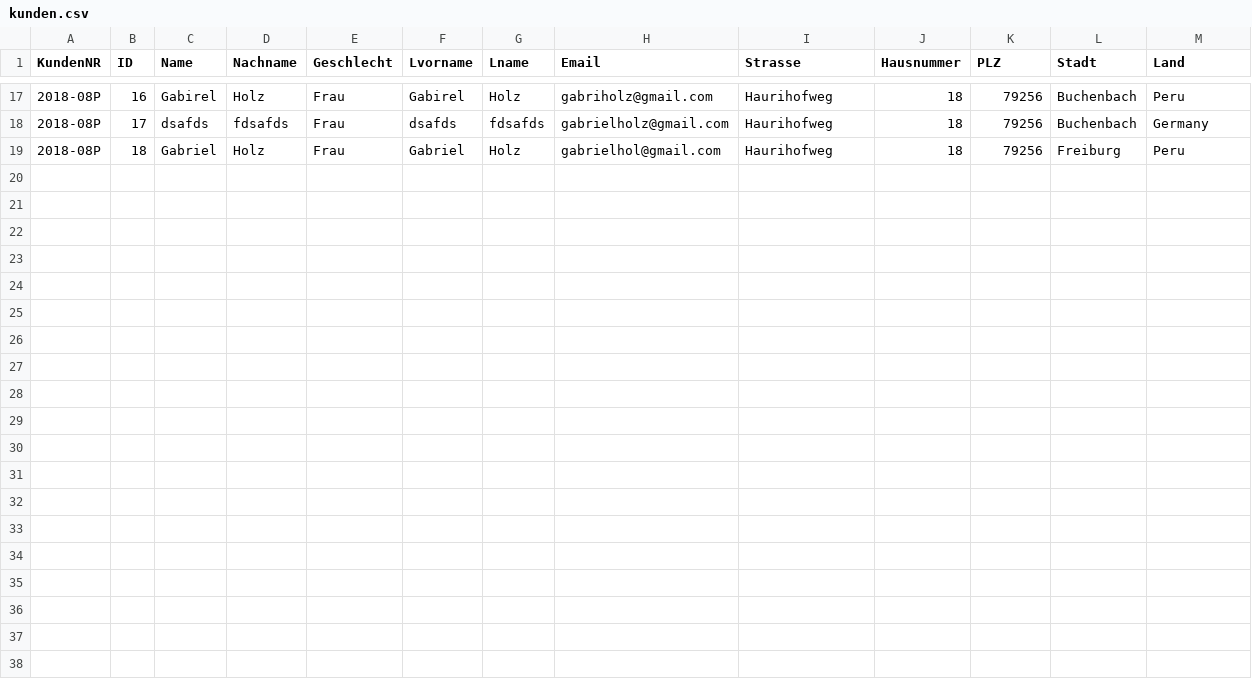
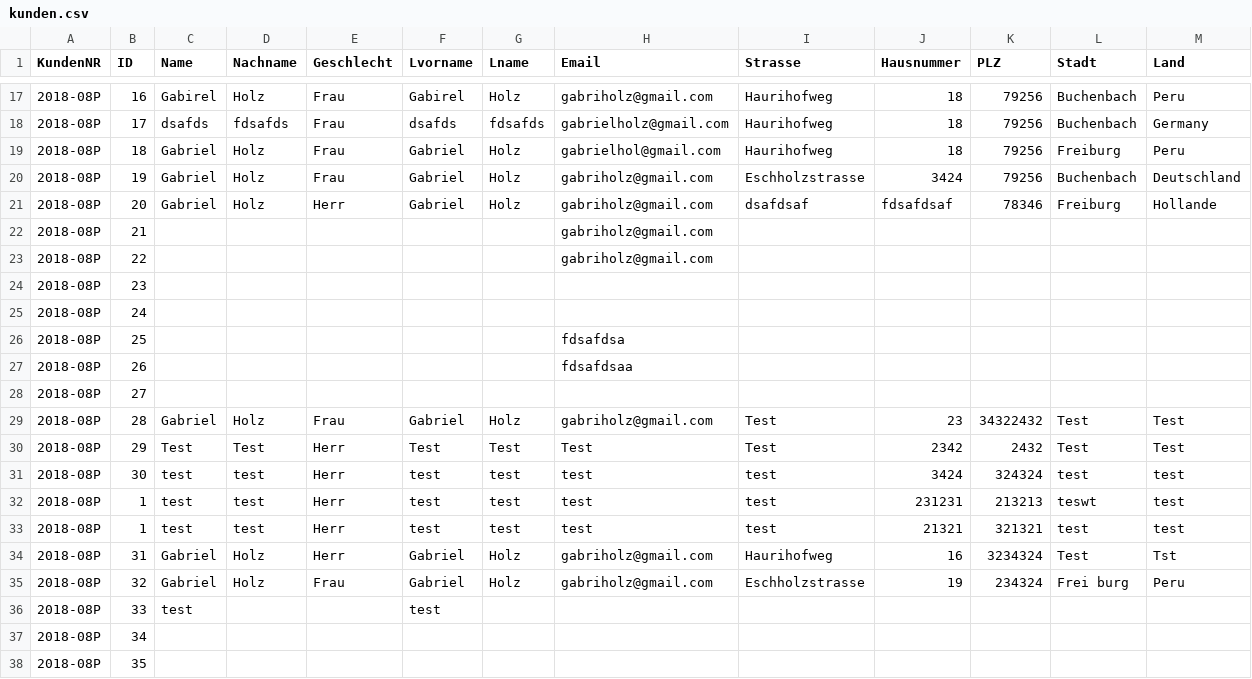
Before and after one commit to nardusstricta/admin_app, a CSV file: kunden.csv, drawn as a sheet; only a part is shown, gaps mark what is left out; the diff covers the shown part only; the diff names each change by its address in the sheet, - before the commit and + after, or states it on an @@ line.

```diff
--- a/kunden.csv
+++ b/kunden.csv
+row 20: 2018-08P | 19 | Gabriel | Holz | Frau | Gabriel | Holz | gabriholz@gmail.com | Eschholzstrasse | 3424 | 79256 | Buchenbach | Deutschland
+row 21: 2018-08P | 20 | Gabriel | Holz | Herr | Gabriel | Holz | gabriholz@gmail.com | dsafdsaf | fdsafdsaf | 78346 | Freiburg | Hollande
+row 22: 2018-08P | 21 |  |  |  |  |  | gabriholz@gmail.com
+row 23: 2018-08P | 22 |  |  |  |  |  | gabriholz@gmail.com
+row 24: 2018-08P | 23
+row 25: 2018-08P | 24
+row 26: 2018-08P | 25 |  |  |  |  |  | fdsafdsa
+row 27: 2018-08P | 26 |  |  |  |  |  | fdsafdsaa
+row 28: 2018-08P | 27
+row 29: 2018-08P | 28 | Gabriel | Holz | Frau | Gabriel | Holz | gabriholz@gmail.com | Test | 23 | 34322432 | Test | Test
+row 30: 2018-08P | 29 | Test | Test | Herr | Test | Test | Test | Test | 2342 | 2432 | Test | Test
+row 31: 2018-08P | 30 | test | test | Herr | test | test | test | test | 3424 | 324324 | test | test
+row 32: 2018-08P | 1 | test | test | Herr | test | test | test | test | 231231 | 213213 | teswt | test
+row 33: 2018-08P | 1 | test | test | Herr | test | test | test | test | 21321 | 321321 | test | test
+row 34: 2018-08P | 31 | Gabriel | Holz | Herr | Gabriel | Holz | gabriholz@gmail.com | Haurihofweg | 16 | 3234324 | Test | Tst
+row 35: 2018-08P | 32 | Gabriel | Holz | Frau | Gabriel | Holz | gabriholz@gmail.com | Eschholzstrasse | 19 | 234324 | Frei burg | Peru
+row 36: 2018-08P | 33 | test |  |  | test
+row 37: 2018-08P | 34
+row 38: 2018-08P | 35
```
Also changed, not shown: 15 added rows elsewhere in this file, bilanz.csv, 17 other files.
